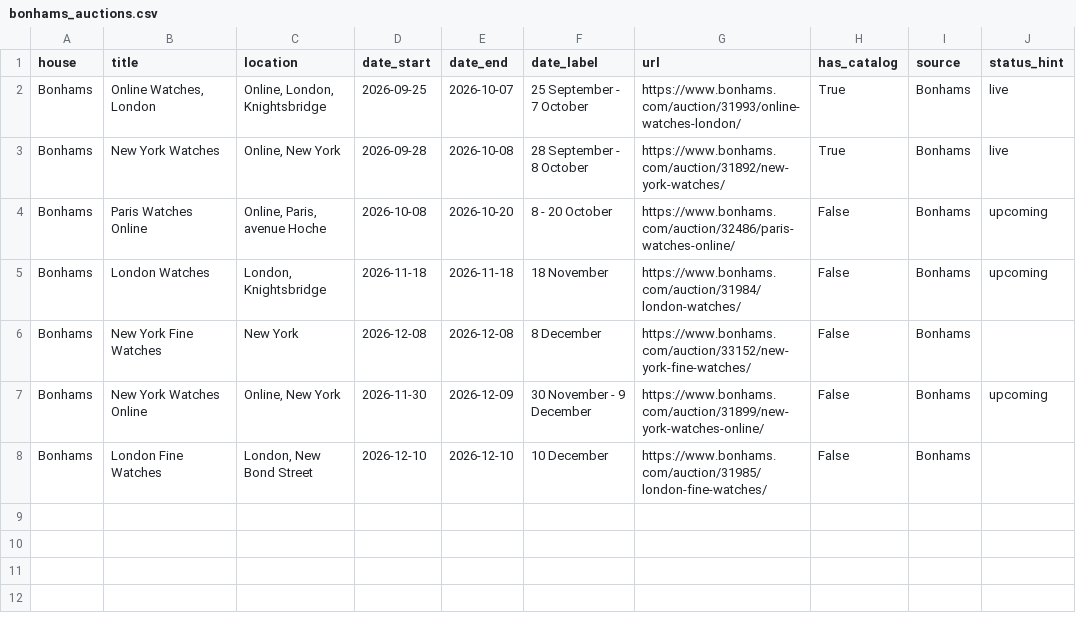
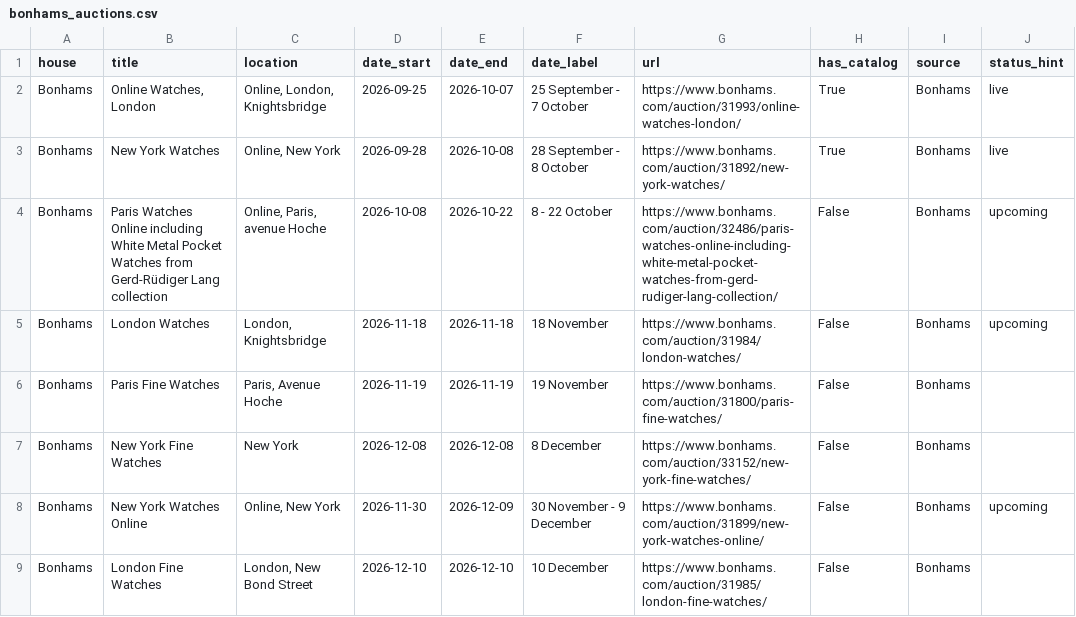
Before and after one commit to markatmutter-cloud/watchlist, a CSV file: data/bonhams_auctions.csv, drawn as a sheet.

Commit message:
Residential refresh (Bonhams + Lancashire) 2026-10-02 15:19 UTC

```diff
--- a/data/bonhams_auctions.csv
+++ b/data/bonhams_auctions.csv
@@ -3,4 +3,5 @@ Bonhams,"Online Watches, London","Online, London, Knightsbridge",2026-09-25,2026
 Bonhams,New York Watches,"Online, New York",2026-09-28,2026-10-08,28 September - 8 October,https://www.bonhams.com/auction/31892/new-york-watches/,True,Bonhams,live
-Bonhams,Paris Watches Online,"Online, Paris, avenue Hoche",2026-10-08,2026-10-20,8 - 20 October,https://www.bonhams.com/auction/32486/paris-watches-online/,False,Bonhams,upcoming
+Bonhams,Paris Watches Online including White Metal Pocket Watches from Gerd-Rüdiger Lang collection,"Online, Paris, avenue Hoche",2026-10-08,2026-10-22,8 - 22 October,https://www.bonhams.com/auction/32486/paris-watches-online-including-white-metal-pocket-watches-from-gerd-rudiger-lang-collection/,False,Bonhams,upcoming
 Bonhams,London Watches,"London, Knightsbridge",2026-11-18,2026-11-18,18 November,https://www.bonhams.com/auction/31984/london-watches/,False,Bonhams,upcoming
+Bonhams,Paris Fine Watches,"Paris, Avenue Hoche",2026-11-19,2026-11-19,19 November,https://www.bonhams.com/auction/31800/paris-fine-watches/,False,Bonhams,
 Bonhams,New York Fine Watches,New York,2026-12-08,2026-12-08,8 December,https://www.bonhams.com/auction/33152/new-york-fine-watches/,False,Bonhams,
```
